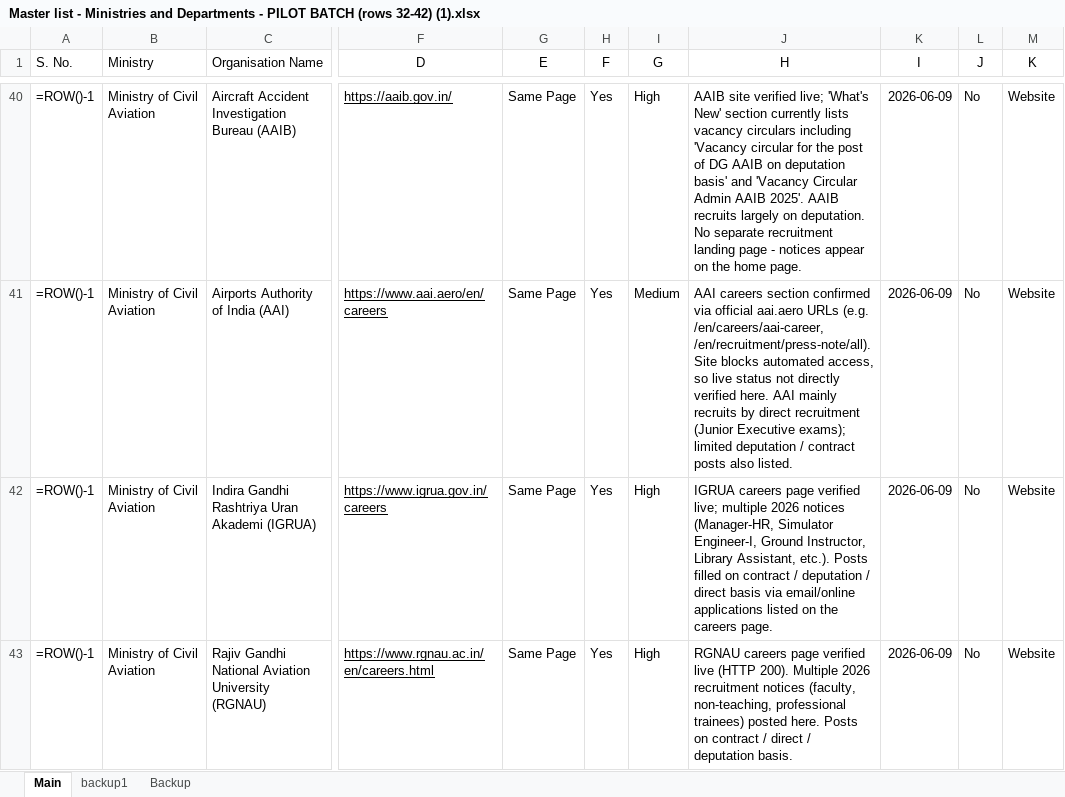
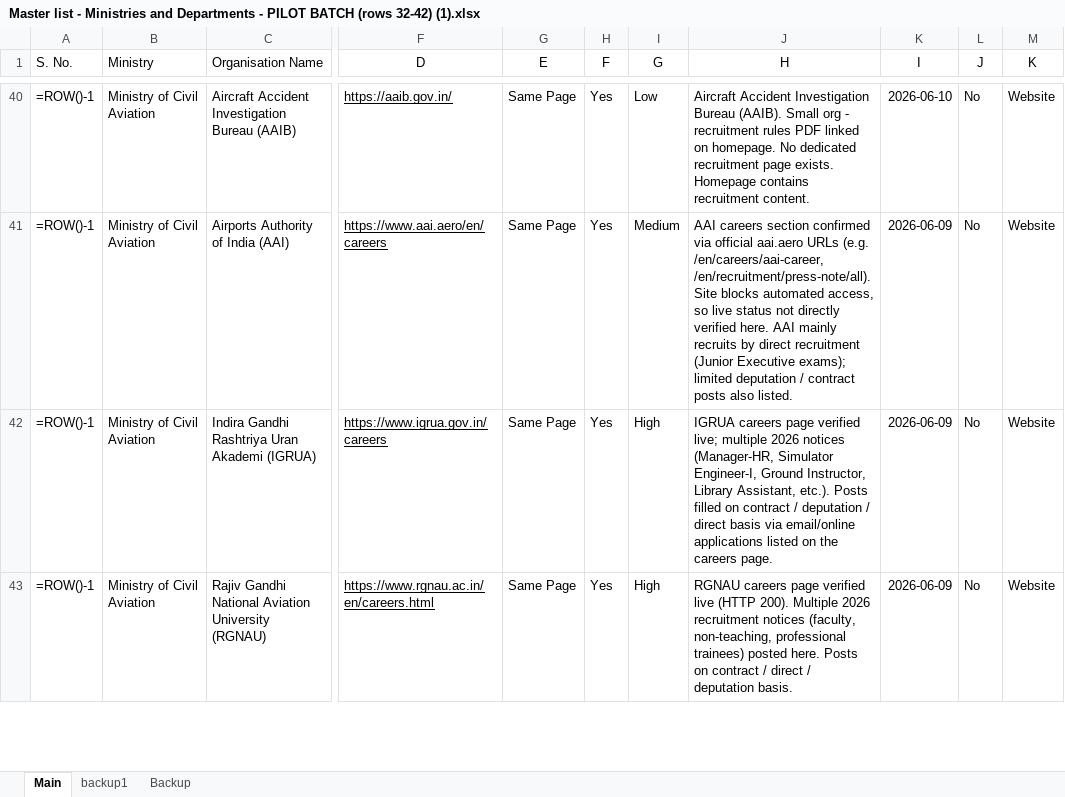
Before and after one commit to nitvivek/URL, an Excel workbook: Master list - Ministries and Departments - PILOT BATCH (rows 32-42) (1).xlsx, sheet Main, drawn as a sheet; only a part is shown, gaps mark what is left out; values as stored, in another font and other column widths than the file's, no borders; formulas without a stored value are shown as written; the diff covers the shown part only; the diff names each change by its address in the sheet, - before the commit and + after, or states it on an @@ line.

Commit message:
fix: update recruitment URLs for batch 1 (10 rows) and remove duplicate file
Updated rows 15, 16, 19, 24, 28, 33, 38, 39, 40, 44 with correct
recruitment/vacancy page URLs in PILOT BATCH file:
- Row 15: NIUM careers page (was wrong org AIIA)
- Row 16: NIS Chennai recruitment page (was wrong org NIA)
- Row 19: CCRUM vacancy page (was wrong org NIH)
- Row 24: NCH recruitments page (CCH replaced by NCH)
- Row 28: Dept of Fertilizers vacancies (was wrong org PCIMH)
- Row 33: PCI vacancy category page (was wrong org fert.gov.in)
- Row 38: DGCA vacancy circular deeplink
- Row 39: BCAS homepage (Angular SPA, no static recruitment URL)
- Row 40: AAIB homepage (small org, recruitment on homepage)
- Row 44: DGCA Field Units vacancy circular deeplink

Removed duplicate 'Master list - Ministries and Departments.xlsx' per user request.

Co-authored-by: Vivek <nitvivek@gmail.com>

```diff
--- a/Master list - Ministries and Departments - PILOT BATCH (rows 32-42) (1).xlsx (sheet Main)
+++ b/Master list - Ministries and Departments - PILOT BATCH (rows 32-42) (1).xlsx (sheet Main)
-I40 (G): High
+I40 (G): Low
-J40 (H): AAIB site verified live; 'What's New' section currently lists vacancy circulars including 'Vacancy circular for the post of DG AAIB on deputation basis' and 'Vacancy Circular Admin AAIB 2025'. AAIB recruits largely on deputation. No separate recruitment landing page - notices appear on the home page.
+J40 (H): Aircraft Accident Investigation Bureau (AAIB). Small org - recruitment rules PDF linked on homepage. No dedicated recruitment page exists. Homepage contains recruitment content.
-K40 (I): 2026-06-09
+K40 (I): 2026-06-10
```
Also changed, not shown: 39 edited cells elsewhere in this sheet, 6 other files.
